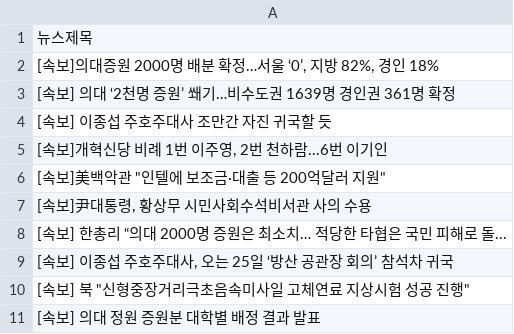
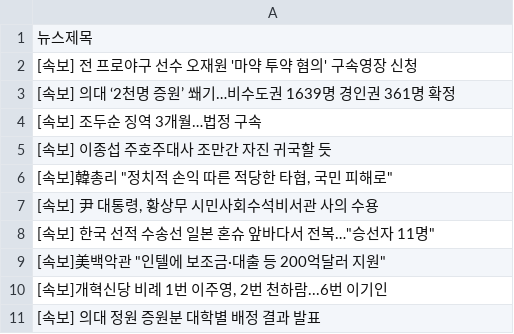
Before and after one commit to webstoryboy/test2, a CSV file: data.csv, drawn as a sheet.

Commit message:
네이버 뉴스

```diff
--- a/data.csv
+++ b/data.csv
@@ -1,11 +1,11 @@
 뉴스제목
-"[속보]의대증원 2000명 배분 확정…서울 ‘0’, 지방 82%, 경인 18%"
+[속보] 전 프로야구 선수 오재원 '마약 투약 혐의' 구속영장 신청
 [속보] 의대 ‘2천명 증원’ 쐐기…비수도권 1639명 경인권 361명 확정
+[속보] 조두순 징역 3개월…법정 구속
 [속보] 이종섭 주호주대사 조만간 자진 귀국할 듯
+"[속보]韓총리 ""정치적 손익 따른 적당한 타협, 국민 피해로"""
+"[속보] 尹 대통령, 황상무 시민사회수석비서관 사의 수용"
+"[속보] 한국 선적 수송선 일본 혼슈 앞바다서 전복…""승선자 11명"""
+"[속보]美백악관 ""인텔에 보조금·대출 등 200억달러 지원"""
 "[속보]개혁신당 비례 1번 이주영, 2번 천하람...6번 이기인"
-"[속보]美백악관 ""인텔에 보조금·대출 등 200억달러 지원"""
-"[속보]尹대통령, 황상무 시민사회수석비서관 사의 수용"
-[속보] 한총리 “의대 2000명 증원은 최소치… 적당한 타협은 국민 피해로 돌...
-"[속보] 이종섭 주호주대사, 오는 25일 ‘방산 공관장 회의’ 참석차 귀국"
-"[속보] 북 ""신형중장거리극초음속미사일 고체연료 지상시험 성공 진행"""
 [속보] 의대 정원 증원분 대학별 배정 결과 발표
```
